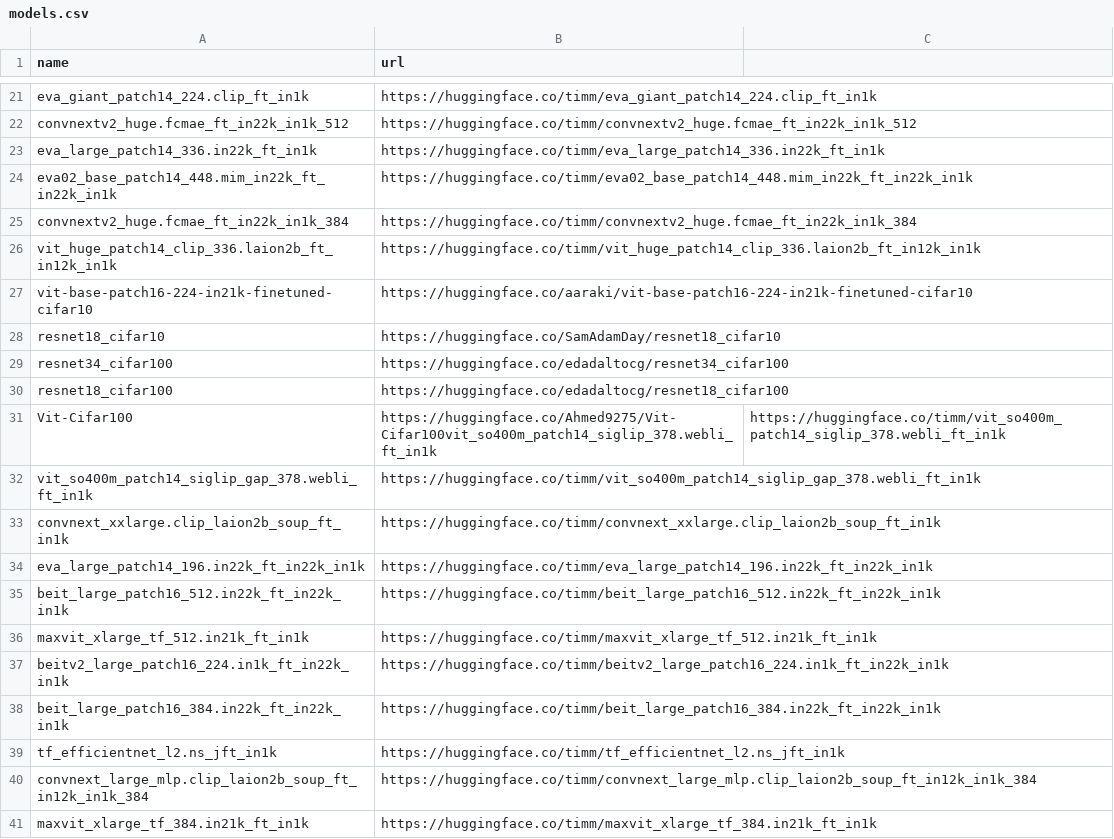
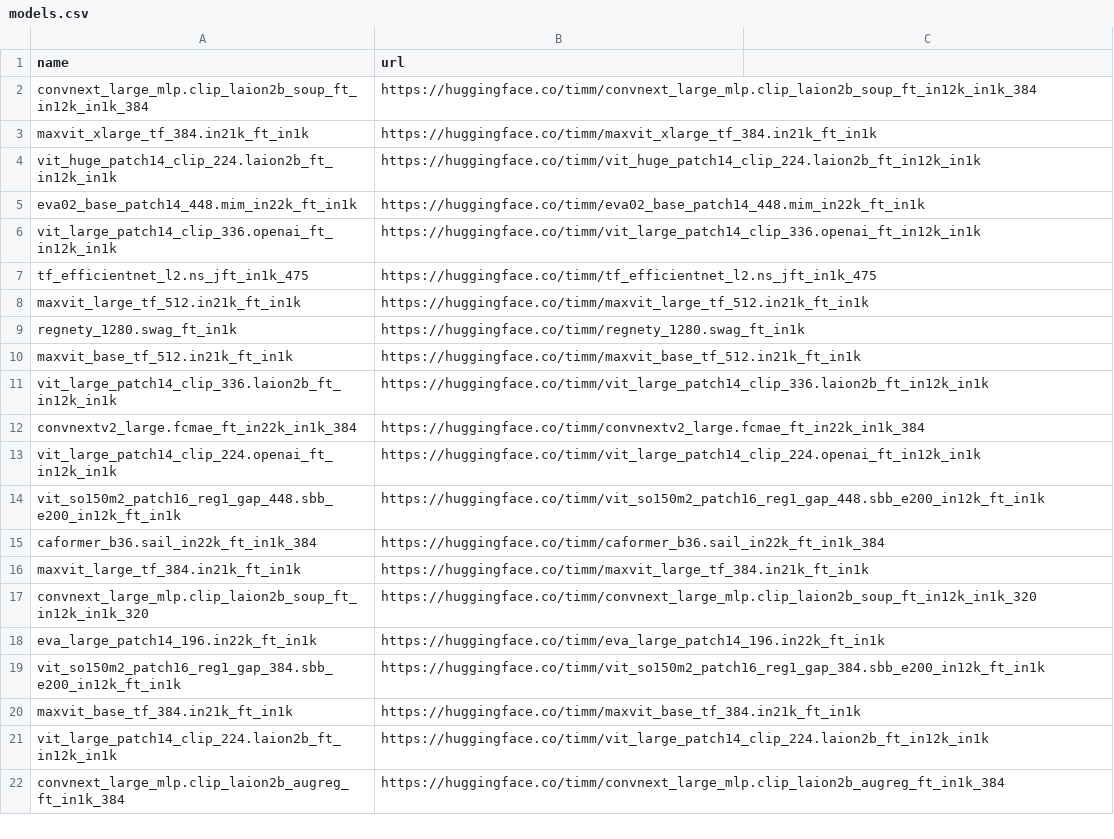
Before and after one commit to Parth1811/ptm-recommendation-with-transformers, a CSV file: constants/models.csv, drawn as a sheet; only a part is shown, gaps mark what is left out; the shorter side is filled out with more unchanged rows; the diff covers the shown part only; the diff names each change by its address in the sheet, - before the commit and + after, or states it on an @@ line.

```diff
--- a/constants/models.csv
+++ b/constants/models.csv
-row 21: eva_giant_patch14_224.clip_ft_in1k | https://huggingface.co/timm/eva_giant_patch14_224.clip_ft_in1k
-row 22: convnextv2_huge.fcmae_ft_in22k_in1k_512 | https://huggingface.co/timm/convnextv2_huge.fcmae_ft_in22k_in1k_512
-row 23: eva_large_patch14_336.in22k_ft_in1k | https://huggingface.co/timm/eva_large_patch14_336.in22k_ft_in1k
-row 24: eva02_base_patch14_448.mim_in22k_ft_in22k_in1k | https://huggingface.co/timm/eva02_base_patch14_448.mim_in22k_ft_in22k_in1k
-row 25: convnextv2_huge.fcmae_ft_in22k_in1k_384 | https://huggingface.co/timm/convnextv2_huge.fcmae_ft_in22k_in1k_384
-row 26: vit_huge_patch14_clip_336.laion2b_ft_in12k_in1k | https://huggingface.co/timm/vit_huge_patch14_clip_336.laion2b_ft_in12k_in1k
-row 27: vit-base-patch16-224-in21k-finetuned-cifar10 | https://huggingface.co/aaraki/vit-base-patch16-224-in21k-finetuned-cifar10
-row 28: resnet18_cifar10 | https://huggingface.co/SamAdamDay/resnet18_cifar10
-row 29: resnet34_cifar100 | https://huggingface.co/edadaltocg/resnet34_cifar100
-row 30: resnet18_cifar100 | https://huggingface.co/edadaltocg/resnet18_cifar100
-row 31: Vit-Cifar100 | https://huggingface.co/Ahmed9275/Vit-Cifar100vit_so400m_patch14_siglip_378.webli_ft_in1k | https://huggingface.co/timm/vit_so400m_patch14_siglip_378.webli_ft_in1k
-row 32: vit_so400m_patch14_siglip_gap_378.webli_ft_in1k | https://huggingface.co/timm/vit_so400m_patch14_siglip_gap_378.webli_ft_in1k
-row 33: convnext_xxlarge.clip_laion2b_soup_ft_in1k | https://huggingface.co/timm/convnext_xxlarge.clip_laion2b_soup_ft_in1k
-row 34: eva_large_patch14_196.in22k_ft_in22k_in1k | https://huggingface.co/timm/eva_large_patch14_196.in22k_ft_in22k_in1k
-row 35: beit_large_patch16_512.in22k_ft_in22k_in1k | https://huggingface.co/timm/beit_large_patch16_512.in22k_ft_in22k_in1k
-row 36: maxvit_xlarge_tf_512.in21k_ft_in1k | https://huggingface.co/timm/maxvit_xlarge_tf_512.in21k_ft_in1k
-row 37: beitv2_large_patch16_224.in1k_ft_in22k_in1k | https://huggingface.co/timm/beitv2_large_patch16_224.in1k_ft_in22k_in1k
-row 38: beit_large_patch16_384.in22k_ft_in22k_in1k | https://huggingface.co/timm/beit_large_patch16_384.in22k_ft_in22k_in1k
-row 39: tf_efficientnet_l2.ns_jft_in1k | https://huggingface.co/timm/tf_efficientnet_l2.ns_jft_in1k
```
Also changed, not shown: 19 removed rows elsewhere in this file, 2 other files.
